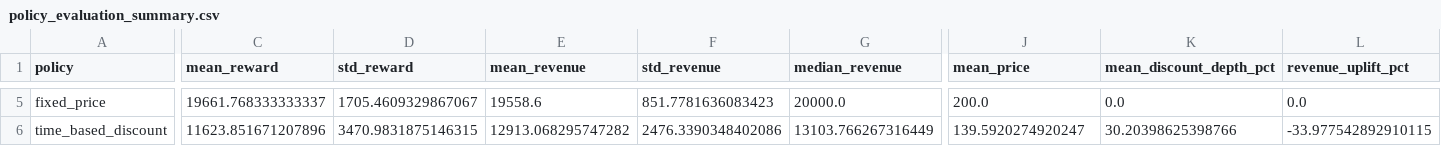
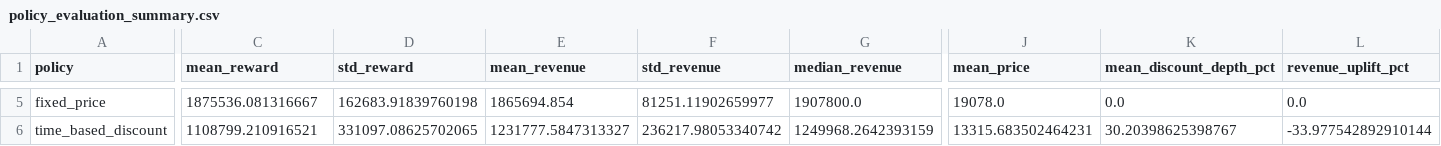
Before and after one commit to abinayasundaramoorthi/dynamic-pricing-rl, a CSV file: evaluation/policy_evaluation_summary.csv, drawn as a sheet; only a part is shown, gaps mark what is left out; the diff covers the shown part only; the diff names each change by its address in the sheet, - before the commit and + after, or states it on an @@ line.

```diff
--- a/evaluation/policy_evaluation_summary.csv
+++ b/evaluation/policy_evaluation_summary.csv
-C5 (mean_reward): 19661.768333333337
+C5 (mean_reward): 1875536.081316667
-D5 (std_reward): 1705.4609329867067
+D5 (std_reward): 162683.91839760198
-E5 (mean_revenue): 19558.6
+E5 (mean_revenue): 1865694.854
-F5 (std_revenue): 851.7781636083423
+F5 (std_revenue): 81251.11902659977
-G5 (median_revenue): 20000.0
+G5 (median_revenue): 1907800.0
-J5 (mean_price): 200.0
+J5 (mean_price): 19078.0
-C6 (mean_reward): 11623.851671207896
+C6 (mean_reward): 1108799.210916521
-D6 (std_reward): 3470.9831875146315
+D6 (std_reward): 331097.08625702065
-E6 (mean_revenue): 12913.068295747282
+E6 (mean_revenue): 1231777.5847313327
-F6 (std_revenue): 2476.3390348402086
+F6 (std_revenue): 236217.98053340742
-G6 (median_revenue): 13103.766267316449
+G6 (median_revenue): 1249968.2642393159
-J6 (mean_price): 139.5920274920247
+J6 (mean_price): 13315.683502464231
-K6 (mean_discount_depth_pct): 30.20398625398766
+K6 (mean_discount_depth_pct): 30.20398625398767
-L6 (revenue_uplift_pct): -33.977542892910115
+L6 (revenue_uplift_pct): -33.977542892910144
```
Also changed, not shown: 29 edited cells elsewhere in this file, evaluation/evaluation_results.csv, 3 other files.
